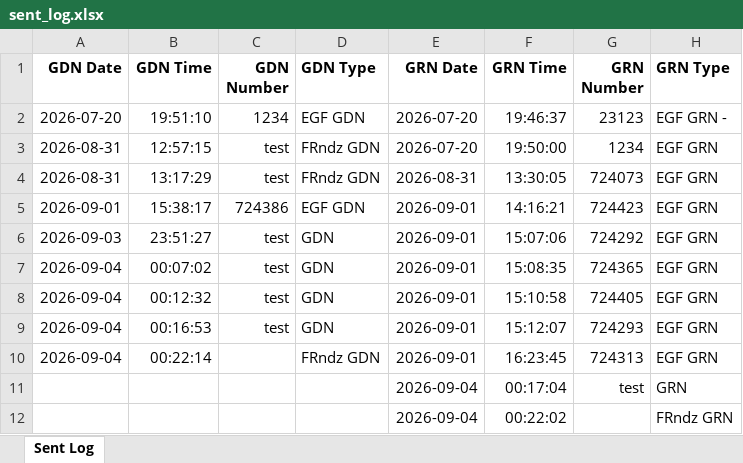
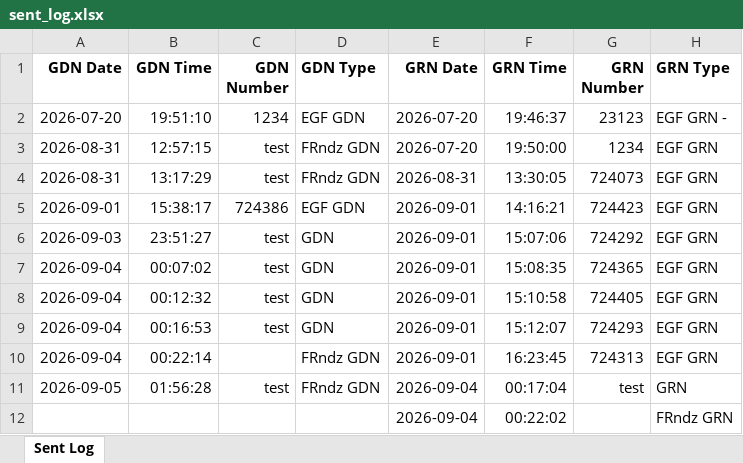
Before and after one commit to akashjay1/EFL_NEXUS, an Excel workbook: sent_log.xlsx, sheet Sent Log, drawn as a sheet; values as stored, in another font and other column widths than the file's, no borders; the diff names each change by its address in the sheet, - before the commit and + after, or states it on an @@ line.

```diff
--- a/sent_log.xlsx (sheet Sent Log)
+++ b/sent_log.xlsx (sheet Sent Log)
-A11 (GDN Date): (empty)
+A11 (GDN Date): 2026-09-05
-B11 (GDN Time): (empty)
+B11 (GDN Time): 01:56:28
-C11 (GDN Number): (empty)
+C11 (GDN Number): test
-D11 (GDN Type): (empty)
+D11 (GDN Type): FRndz GDN
```
Also changed, not shown: 5 other files.
